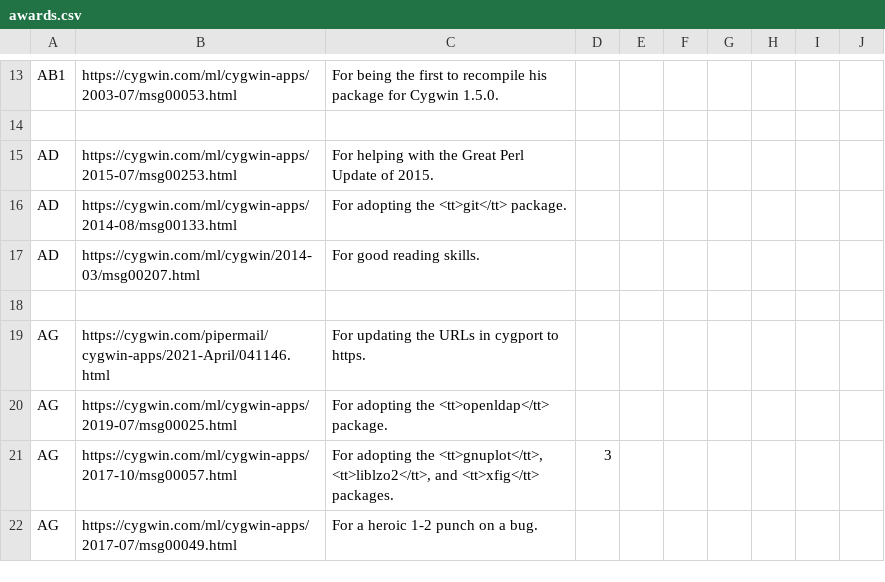
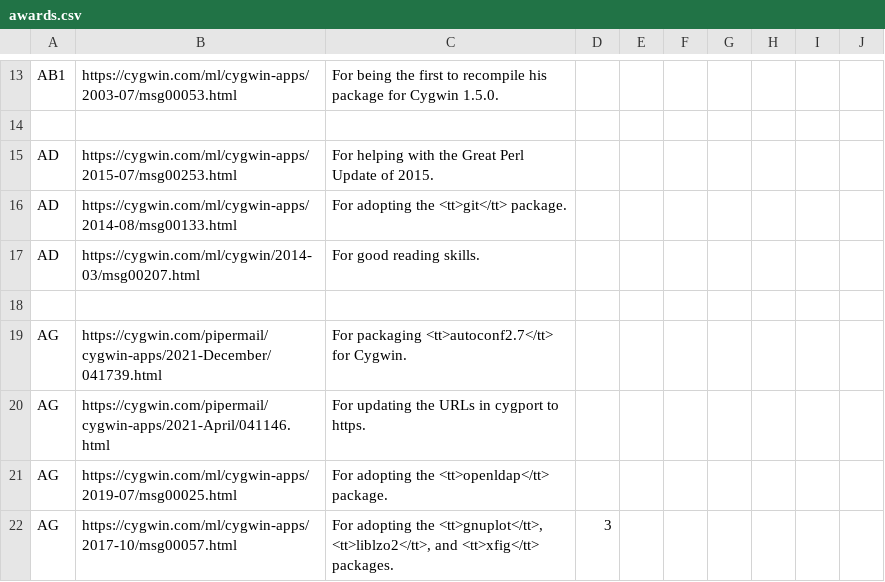
Before and after one commit to jhauga/cygwin-htdocs, a CSV file: goldstars/src/awards.csv, drawn as a sheet; only a part is shown, gaps mark what is left out; the shorter side is filled out with more unchanged rows.

```diff
--- a/goldstars/src/awards.csv
+++ b/goldstars/src/awards.csv
@@ -18,2 +18,3 @@ AD,https://cygwin.com/ml/cygwin/2014-03/msg00207.html,For good reading skills.
 
+AG,https://cygwin.com/pipermail/cygwin-apps/2021-December/041739.html,For packaging <tt>autoconf2.7</tt> for Cygwin.
 AG,https://cygwin.com/pipermail/cygwin-apps/2021-April/041146.html,For updating the URLs in cygport to https.
```
Also changed, not shown: 1 other file.
